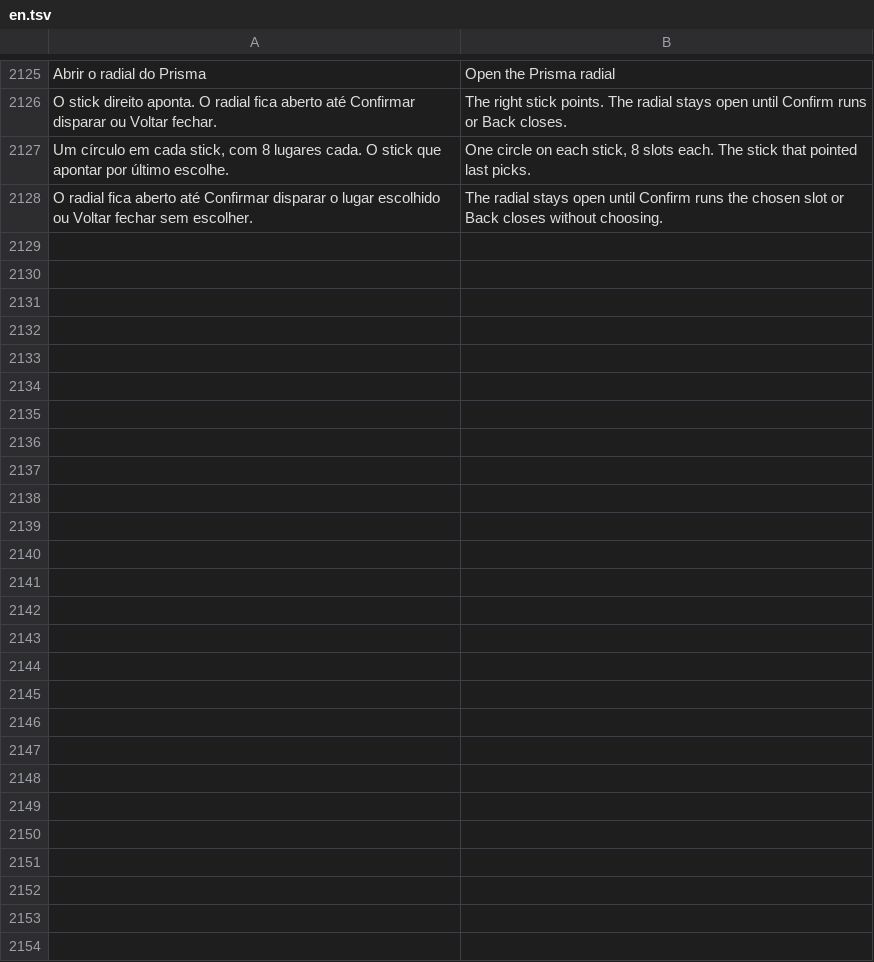
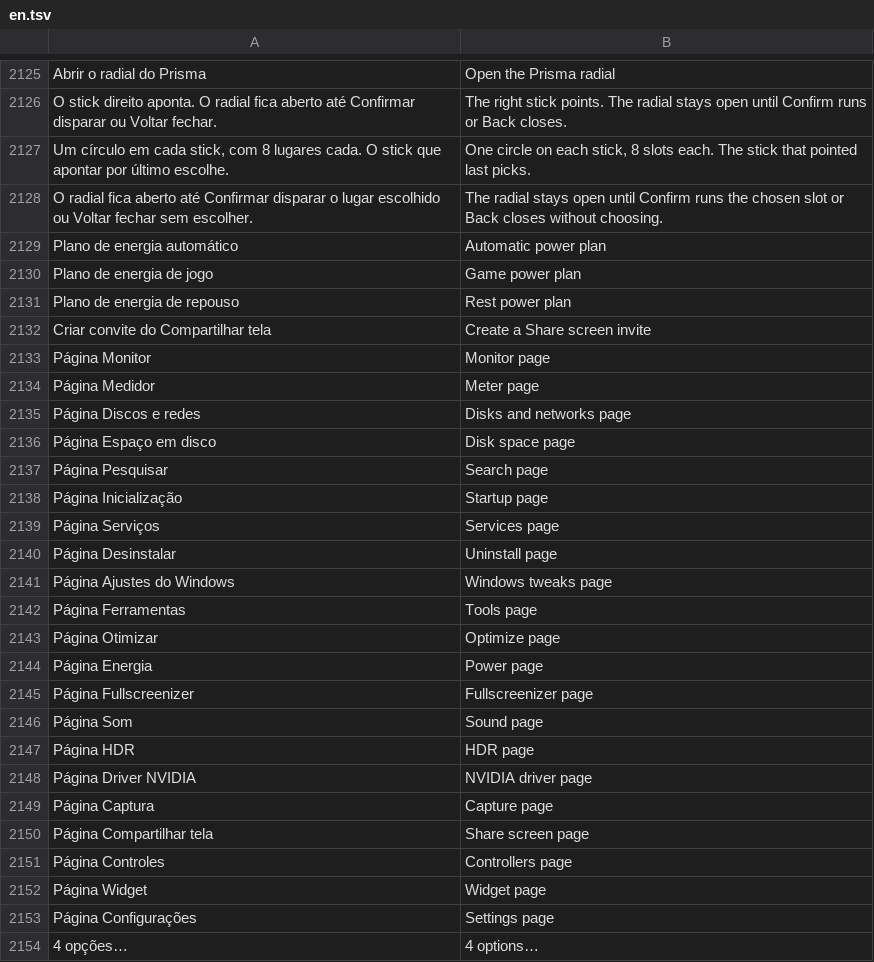
Before and after one commit to maliquem/Prisma, a TSV file: res/en.tsv, drawn as a sheet; only a part is shown, gaps mark what is left out.

```diff
--- a/res/en.tsv
+++ b/res/en.tsv
@@ -2128 +2128,27 @@ Um círculo em cada stick, com 8 lugares cada. O stick que apontar por último e
 O radial fica aberto até Confirmar disparar o lugar escolhido ou Voltar fechar sem escolher.	The radial stays open until Confirm runs the chosen slot or Back closes without choosing.
+Plano de energia automático	Automatic power plan
+Plano de energia de jogo	Game power plan
+Plano de energia de repouso	Rest power plan
+Criar convite do Compartilhar tela	Create a Share screen invite
+Página Monitor	Monitor page
+Página Medidor	Meter page
+Página Discos e redes	Disks and networks page
+Página Espaço em disco	Disk space page
+Página Pesquisar	Search page
+Página Inicialização	Startup page
+Página Serviços	Services page
+Página Desinstalar	Uninstall page
+Página Ajustes do Windows	Windows tweaks page
+Página Ferramentas	Tools page
+Página Otimizar	Optimize page
+Página Energia	Power page
+Página Fullscreenizer	Fullscreenizer page
+Página Som	Sound page
+Página HDR	HDR page
+Página Driver NVIDIA	NVIDIA driver page
+Página Captura	Capture page
+Página Compartilhar tela	Share screen page
+Página Controles	Controllers page
+Página Widget	Widget page
+Página Configurações	Settings page
+4 opções…	4 options…
```
Also changed, not shown: res/es.tsv, res/ru.tsv, 18 other files.
